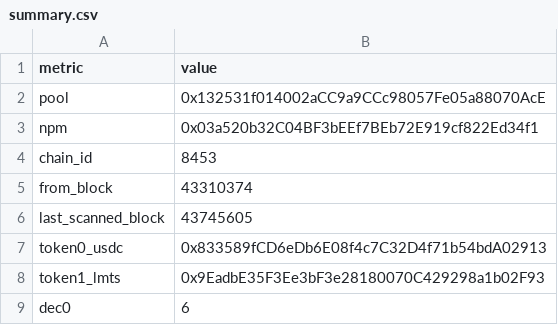
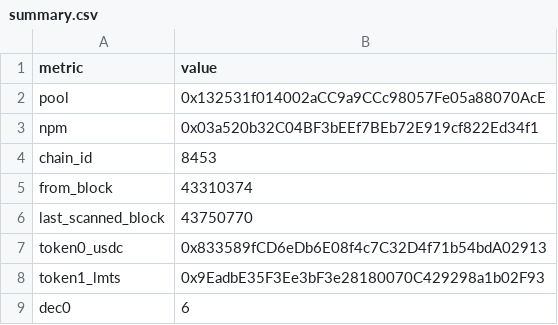
Before and after one commit to catmeover-png/uni001_new_parser, a CSV file: out/0x132531f014002acc9a9ccc98057fe05a88070ace/summary.csv, drawn as a sheet; only a part is shown.

```diff
--- a/out/0x132531f014002acc9a9ccc98057fe05a88070ace/summary.csv
+++ b/out/0x132531f014002acc9a9ccc98057fe05a88070ace/summary.csv
@@ -5,3 +5,3 @@ chain_id,8453
 from_block,43310374
-last_scanned_block,43745605
+last_scanned_block,43750770
 token0_usdc,0x833589fCD6eDb6E08f4c7C32D4f71b54bdA02913
```
Also changed, not shown: 1 other file.
